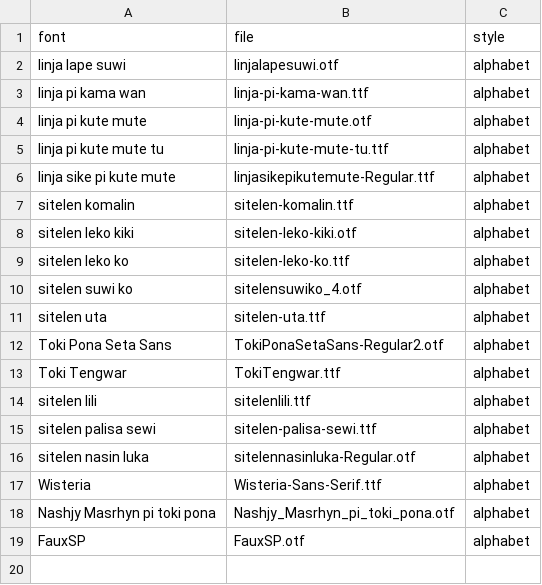
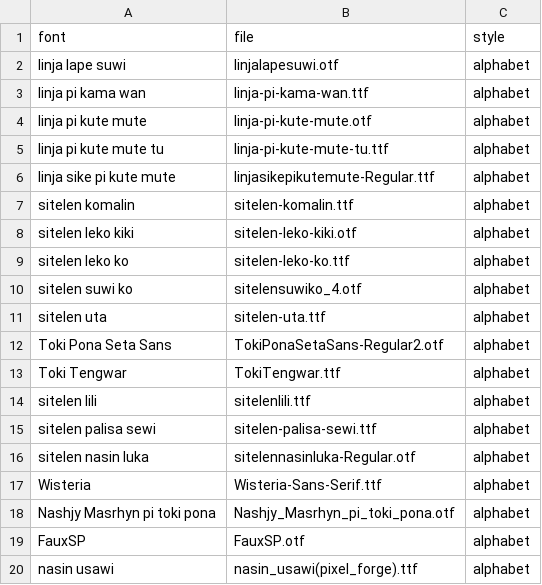
Before and after one commit to RetSamys/toki-pona-glyphs, a CSV file: sona/other.csv, drawn as a sheet; the diff names each change by its address in the sheet, - before the commit and + after, or states it on an @@ line.

Commit message:
nasin usawi

```diff
--- a/sona/other.csv
+++ b/sona/other.csv
+row 20: nasin usawi | nasin_usawi(pixel_forge).ttf | alphabet
```
